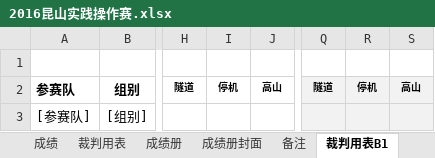
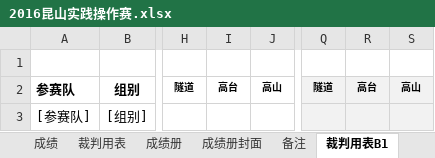
Before and after one commit to ksgujie/MatchScores_2.0, an Excel workbook: 配置文件/2016昆山实践操作赛.xlsx, sheet 裁判用表B1, drawn as a sheet; only a part is shown, gaps mark what is left out; values as stored, in another font and other column widths than the file's, no borders; the diff names each change by its address in the sheet, - before the commit and + after, or states it on an @@ line.

```diff
--- a/配置文件/2016昆山实践操作赛.xlsx (sheet 裁判用表B1)
+++ b/配置文件/2016昆山实践操作赛.xlsx (sheet 裁判用表B1)
-I2: 停机
+I2: 高台
-R2: 停机
+R2: 高台
```
Also changed, not shown: sheet 裁判用表, 1 other file.
